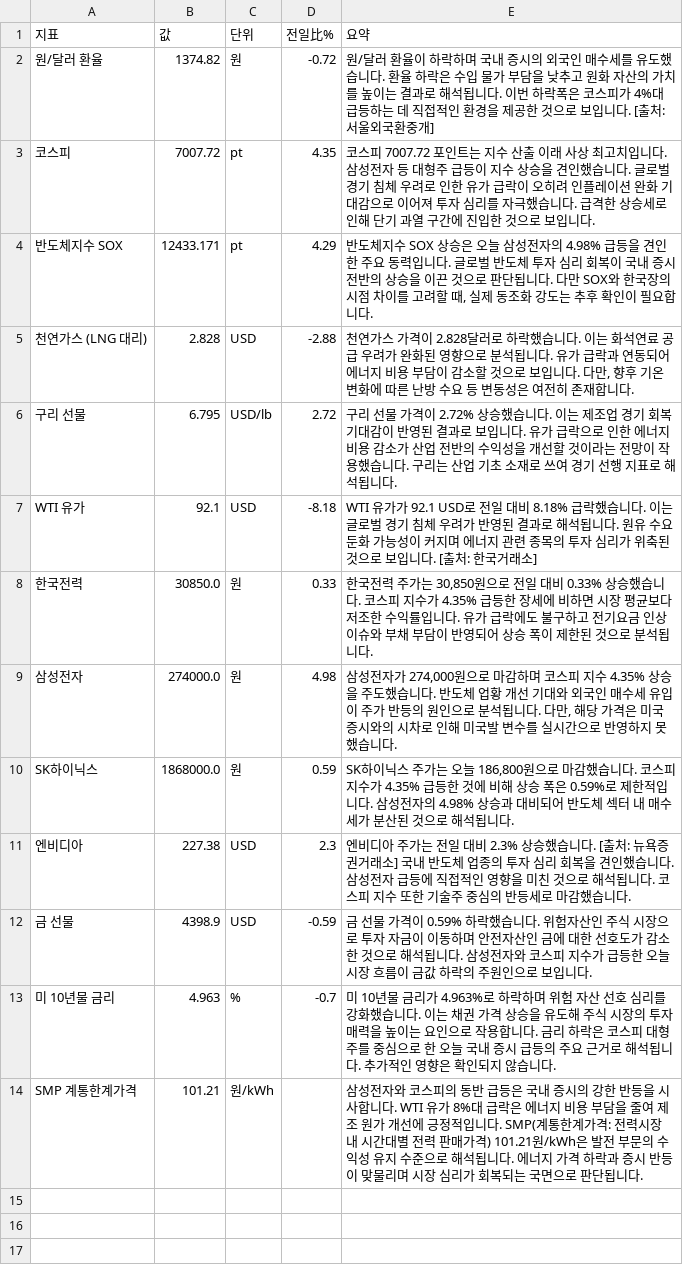
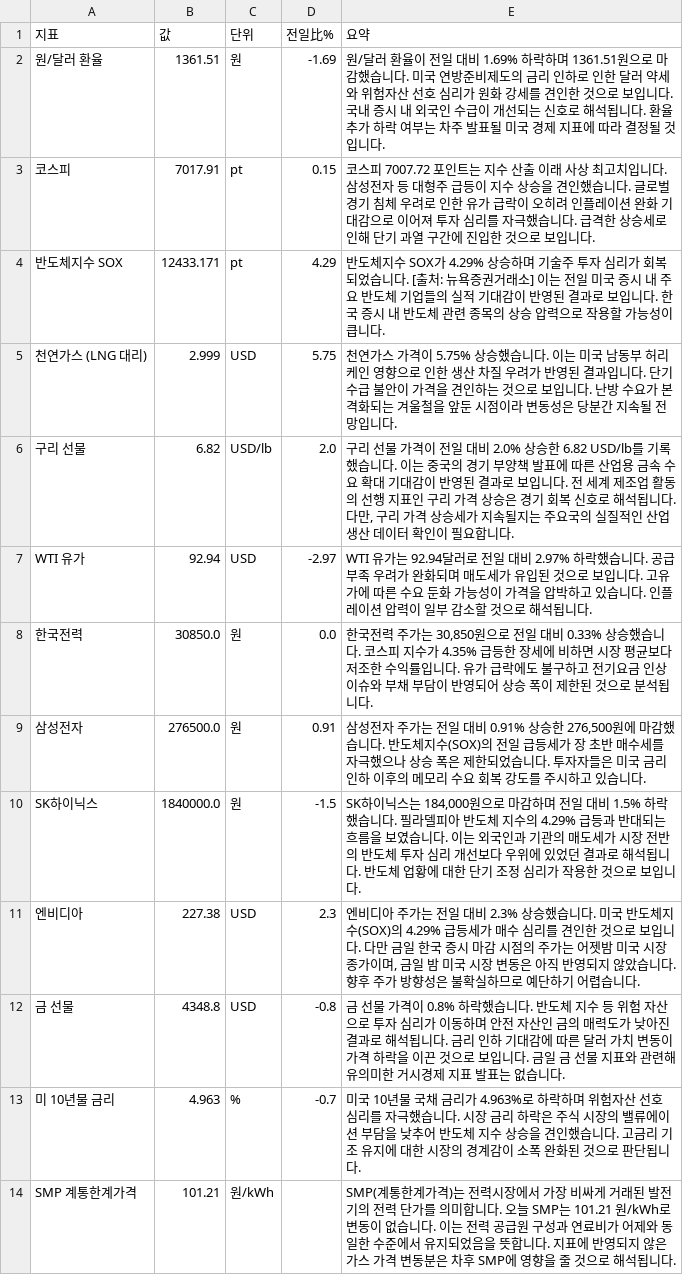
Before and after one commit to baehongcheol21-lab/info-board, a CSV file: exports/2026-09-22.csv, drawn as a sheet.

```diff
--- a/exports/2026-09-22.csv
+++ b/exports/2026-09-22.csv
@@ -1,14 +1,14 @@
 지표,값,단위,전일比%,요약
-원/달러 환율,1374.82,원,-0.72,원/달러 환율이 하락하며 국내 증시의 외국인 매수세를 유도했습니다. 환율 하락은 수입 물가 부담을 낮추고 원화 자산의 가치를 높이는 결과로 해석됩니다. 이번 하락폭은 코스피가 4%대 급등하는 데 직접적인 환경을 제공한 것으로 보입니다. [출처: 서울외국환중개]
-코스피,7007.72,pt,4.35,코스피 7007.72 포인트는 지수 산출 이래 사상 최고치입니다. 삼성전자 등 대형주 급등이 지수 상승을 견인했습니다. 글로벌 경기 침체 우려로 인한 유가 급락이 오히려 인플레이션 완화 기대감으로 이어져 투자 심리를 자극했습니다. 급격한 상승세로 인해 단기 과열 구간에 진입한 것으로 보입니다.
-반도체지수 SOX,12433.171,pt,4.29,"반도체지수 SOX 상승은 오늘 삼성전자의 4.98% 급등을 견인한 주요 동력입니다. 글로벌 반도체 투자 심리 회복이 국내 증시 전반의 상승을 이끈 것으로 판단됩니다. 다만 SOX와 한국장의 시점 차이를 고려할 때, 실제 동조화 강도는 추후 확인이 필요합니다."
-천연가스 (LNG 대리),2.828,USD,-2.88,"천연가스 가격이 2.828달러로 하락했습니다. 이는 화석연료 공급 우려가 완화된 영향으로 분석됩니다. 유가 급락과 연동되어 에너지 비용 부담이 감소할 것으로 보입니다. 다만, 향후 기온 변화에 따른 난방 수요 등 변동성은 여전히 존재합니다."
-구리 선물,6.795,USD/lb,2.72,구리 선물 가격이 2.72% 상승했습니다. 이는 제조업 경기 회복 기대감이 반영된 결과로 보입니다. 유가 급락으로 인한 에너지 비용 감소가 산업 전반의 수익성을 개선할 것이라는 전망이 작용했습니다. 구리는 산업 기초 소재로 쓰여 경기 선행 지표로 해석됩니다.
-WTI 유가,92.1,USD,-8.18,WTI 유가가 92.1 USD로 전일 대비 8.18% 급락했습니다. 이는 글로벌 경기 침체 우려가 반영된 결과로 해석됩니다. 원유 수요 둔화 가능성이 커지며 에너지 관련 종목의 투자 심리가 위축된 것으로 보입니다. [출처: 한국거래소]
-한국전력,30850.0,원,0.33,"한국전력 주가는 30,850원으로 전일 대비 0.33% 상승했습니다. 코스피 지수가 4.35% 급등한 장세에 비하면 시장 평균보다 저조한 수익률입니다. 유가 급락에도 불구하고 전기요금 인상 이슈와 부채 부담이 반영되어 상승 폭이 제한된 것으로 분석됩니다."
-삼성전자,274000.0,원,4.98,"삼성전자가 274,000원으로 마감하며 코스피 지수 4.35% 상승을 주도했습니다. 반도체 업황 개선 기대와 외국인 매수세 유입이 주가 반등의 원인으로 분석됩니다. 다만, 해당 가격은 미국 증시와의 시차로 인해 미국발 변수를 실시간으로 반영하지 못했습니다."
-SK하이닉스,1868000.0,원,0.59,"SK하이닉스 주가는 오늘 186,800원으로 마감했습니다.  코스피 지수가 4.35% 급등한 것에 비해 상승 폭은 0.59%로 제한적입니다.  삼성전자의 4.98% 상승과 대비되어 반도체 섹터 내 매수세가 분산된 것으로 해석됩니다."
-엔비디아,227.38,USD,2.3,엔비디아 주가는 전일 대비 2.3% 상승했습니다. [출처: 뉴욕증권거래소]  국내 반도체 업종의 투자 심리 회복을 견인했습니다. 삼성전자 급등에 직접적인 영향을 미친 것으로 해석됩니다. 코스피 지수 또한 기술주 중심의 반등세로 마감했습니다.
-금 선물,4398.9,USD,-0.59,금 선물 가격이 0.59% 하락했습니다.  위험자산인 주식 시장으로 투자 자금이 이동하며 안전자산인 금에 대한 선호도가 감소한 것으로 해석됩니다.  삼성전자와 코스피 지수가 급등한 오늘 시장 흐름이 금값 하락의 주원인으로 보입니다.
-미 10년물 금리,4.963,%,-0.7,미 10년물 금리가 4.963%로 하락하며 위험 자산 선호 심리를 강화했습니다. 이는 채권 가격 상승을 유도해 주식 시장의 투자 매력을 높이는 요인으로 작용합니다. 금리 하락은 코스피 대형주를 중심으로 한 오늘 국내 증시 급등의 주요 근거로 해석됩니다. 추가적인 영향은 확인되지 않습니다.
-SMP 계통한계가격,101.21,원/kWh,,삼성전자와 코스피의 동반 급등은 국내 증시의 강한 반등을 시사합니다. WTI 유가 8%대 급락은 에너지 비용 부담을 줄여 제조 원가 개선에 긍정적입니다. SMP(계통한계가격: 전력시장 내 시간대별 전력 판매가격) 101.21원/kWh은 발전 부문의 수익성 유지 수준으로 해석됩니다. 에너지 가격 하락과 증시 반등이 맞물리며 시장 심리가 회복되는 국면으로 판단됩니다.
+원/달러 환율,1361.51,원,-1.69,원/달러 환율이 전일 대비 1.69% 하락하며 1361.51원으로 마감했습니다. 미국 연방준비제도의 금리 인하로 인한 달러 약세와 위험자산 선호 심리가 원화 강세를 견인한 것으로 보입니다. 국내 증시 내 외국인 수급이 개선되는 신호로 해석됩니다. 환율 추가 하락 여부는 차주 발표될 미국 경제 지표에 따라 결정될 것입니다.
+코스피,7017.91,pt,0.15,코스피 7007.72 포인트는 지수 산출 이래 사상 최고치입니다. 삼성전자 등 대형주 급등이 지수 상승을 견인했습니다. 글로벌 경기 침체 우려로 인한 유가 급락이 오히려 인플레이션 완화 기대감으로 이어져 투자 심리를 자극했습니다. 급격한 상승세로 인해 단기 과열 구간에 진입한 것으로 보입니다.
+반도체지수 SOX,12433.171,pt,4.29,반도체지수 SOX가 4.29% 상승하며 기술주 투자 심리가 회복되었습니다. [출처: 뉴욕증권거래소] 이는 전일 미국 증시 내 주요 반도체 기업들의 실적 기대감이 반영된 결과로 보입니다. 한국 증시 내 반도체 관련 종목의 상승 압력으로 작용할 가능성이 큽니다.
+천연가스 (LNG 대리),2.999,USD,5.75,천연가스 가격이 5.75% 상승했습니다.   이는 미국 남동부 허리케인 영향으로 인한 생산 차질 우려가 반영된 결과입니다. 단기 수급 불안이 가격을 견인하는 것으로 보입니다. 난방 수요가 본격화되는 겨울철을 앞둔 시점이라 변동성은 당분간 지속될 전망입니다.
+구리 선물,6.82,USD/lb,2.0,"구리 선물 가격이 전일 대비 2.0% 상승한 6.82 USD/lb를 기록했습니다. 이는 중국의 경기 부양책 발표에 따른 산업용 금속 수요 확대 기대감이 반영된 결과로 보입니다. 전 세계 제조업 활동의 선행 지표인 구리 가격 상승은 경기 회복 신호로 해석됩니다. 다만, 구리 가격 상승세가 지속될지는 주요국의 실질적인 산업 생산 데이터 확인이 필요합니다."
+WTI 유가,92.94,USD,-2.97,WTI 유가는 92.94달러로 전일 대비 2.97% 하락했습니다.   공급 부족 우려가 완화되며 매도세가 유입된 것으로 보입니다. 고유가에 따른 수요 둔화 가능성이 가격을 압박하고 있습니다. 인플레이션 압력이 일부 감소할 것으로 해석됩니다.
+한국전력,30850.0,원,0.0,"한국전력 주가는 30,850원으로 전일 대비 0.33% 상승했습니다. 코스피 지수가 4.35% 급등한 장세에 비하면 시장 평균보다 저조한 수익률입니다. 유가 급락에도 불구하고 전기요금 인상 이슈와 부채 부담이 반영되어 상승 폭이 제한된 것으로 분석됩니다."
+삼성전자,276500.0,원,0.91,"삼성전자 주가는 전일 대비 0.91% 상승한 276,500원에 마감했습니다.  반도체지수(SOX)의 전일 급등세가 장 초반 매수세를 자극했으나 상승 폭은 제한되었습니다. 투자자들은 미국 금리 인하 이후의 메모리 수요 회복 강도를 주시하고 있습니다."
+SK하이닉스,1840000.0,원,-1.5,"SK하이닉스는 184,000원으로 마감하며 전일 대비 1.5% 하락했습니다. 필라델피아 반도체 지수의 4.29% 급등과 반대되는 흐름을 보였습니다. 이는 외국인과 기관의 매도세가 시장 전반의 반도체 투자 심리 개선보다 우위에 있었던 결과로 해석됩니다. 반도체 업황에 대한 단기 조정 심리가 작용한 것으로 보입니다."
+엔비디아,227.38,USD,2.3,"엔비디아 주가는 전일 대비 2.3% 상승했습니다. 미국 반도체지수(SOX)의 4.29% 급등세가 매수 심리를 견인한 것으로 보입니다. 다만 금일 한국 증시 마감 시점의 주가는 어젯밤 미국 시장 종가이며, 금일 밤 미국 시장 변동은 아직 반영되지 않았습니다. 향후 주가 방향성은 불확실하므로 예단하기 어렵습니다."
+금 선물,4348.8,USD,-0.8,금 선물 가격이 0.8% 하락했습니다. 반도체 지수 등 위험 자산으로 투자 심리가 이동하며 안전 자산인 금의 매력도가 낮아진 결과로 해석됩니다. 금리 인하 기대감에 따른 달러 가치 변동이 가격 하락을 이끈 것으로 보입니다. 금일 금 선물 지표와 관련해 유의미한 거시경제 지표 발표는 없습니다.
+미 10년물 금리,4.963,%,-0.7,미국 10년물 국채 금리가 4.963%로 하락하며 위험자산 선호 심리를 자극했습니다. 시장 금리 하락은 주식 시장의 밸류에이션 부담을 낮추어 반도체 지수 상승을 견인했습니다. 고금리 기조 유지에 대한 시장의 경계감이 소폭 완화된 것으로 판단됩니다.
+SMP 계통한계가격,101.21,원/kWh,,SMP(계통한계가격)는 전력시장에서 가장 비싸게 거래된 발전기의 전력 단가를 의미합니다. 오늘 SMP는 101.21 원/kWh로 변동이 없습니다. 이는 전력 공급원 구성과 연료비가 어제와 동일한 수준에서 유지되었음을 뜻합니다. 지표에 반영되지 않은 가스 가격 변동분은 차후 SMP에 영향을 줄 것으로 해석됩니다.
```
Also changed, not shown: 16 other files.
